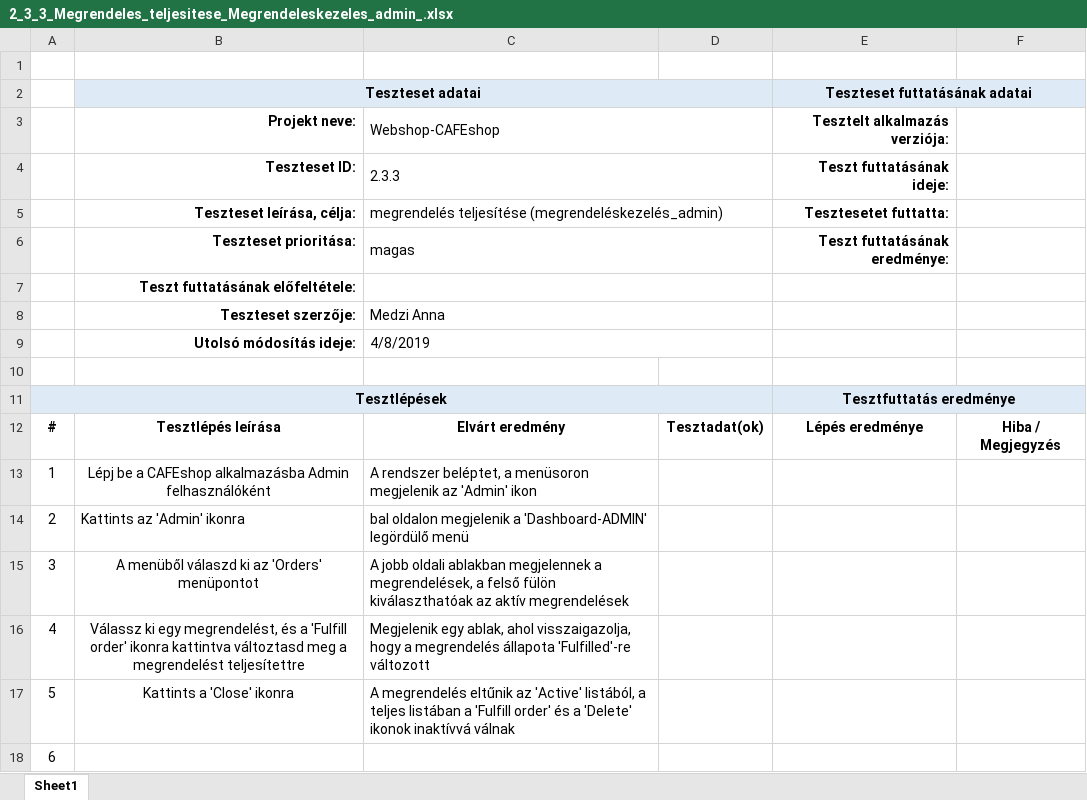
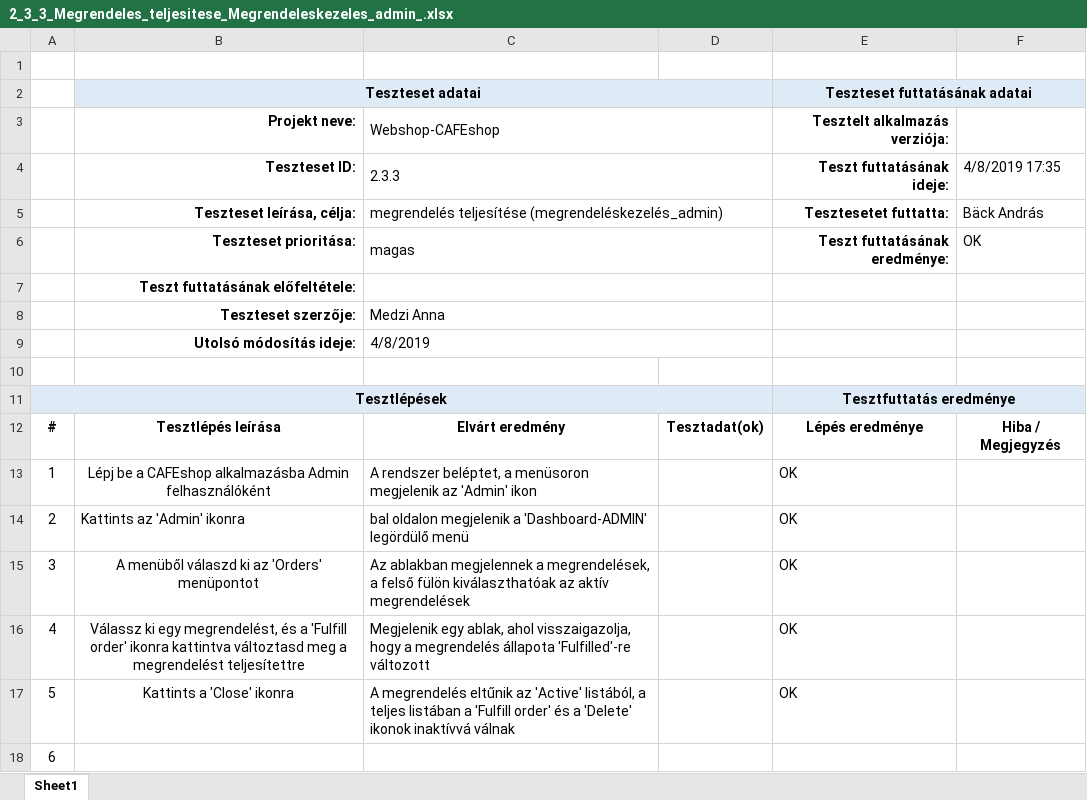
Before and after one commit to morgey/webshop, an Excel workbook: Anna/2_3_3_Megrendeles_teljesitese_Megrendeleskezeles_admin_.xlsx, sheet Sheet1, drawn as a sheet; only a part is shown; values as stored, in another font and other column widths than the file's, no borders; the diff names each change by its address in the sheet, - before the commit and + after, or states it on an @@ line.

```diff
--- a/Anna/2_3_3_Megrendeles_teljesitese_Megrendeleskezeles_admin_.xlsx (sheet Sheet1)
+++ b/Anna/2_3_3_Megrendeles_teljesitese_Megrendeleskezeles_admin_.xlsx (sheet Sheet1)
-F4: (empty)
+F4: 4/8/2019 17:35
-F5: (empty)
+F5: Bäck András
-F6: (empty)
+F6: OK
-E13:E17 (Tesztelt alkalmazás verziója:): (empty)
+E13:E17 (Tesztelt alkalmazás verziója:): OK
-C15 (Webshop-CAFEshop): A jobb oldali ablakban megjelennek…
+C15 (Webshop-CAFEshop): Az ablakban megjelennek…
```
Also changed, not shown: Anna/2_2_1_Felhasznalok-adatmodositasa_admin_.xlsx, Anna/2_2_2_Felhasznalok-torlese_admin_.xlsx, 3 other files.
